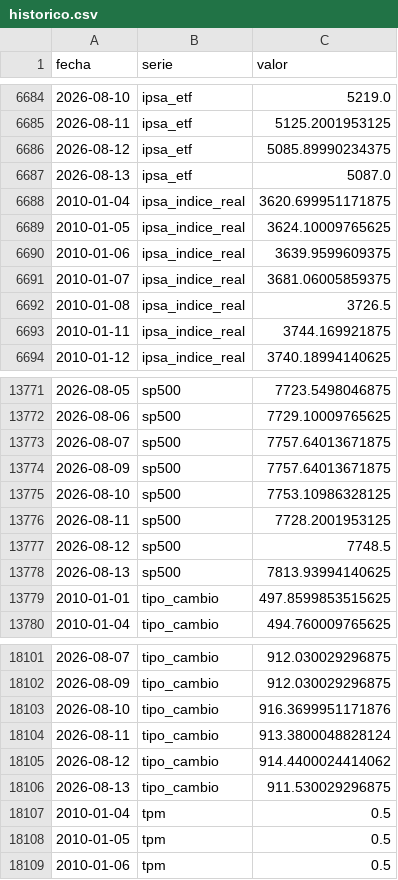
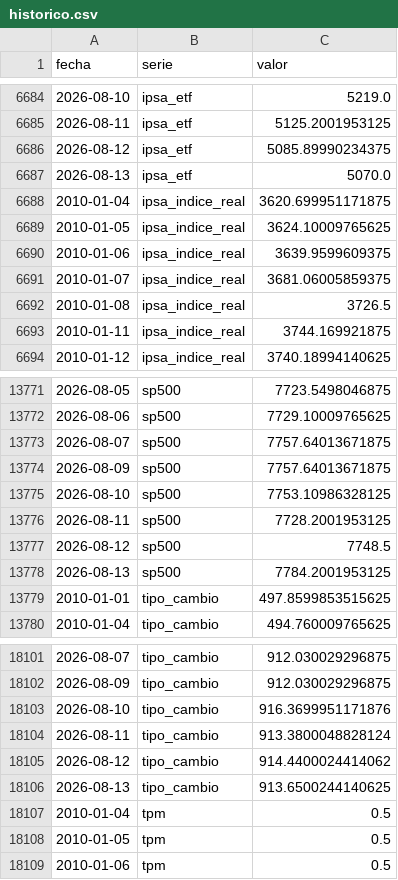
Before and after one commit to SebaM123/datos-economicos, a CSV file: data/historico.csv, drawn as a sheet; only a part is shown, gaps mark what is left out.

```diff
--- a/data/historico.csv
+++ b/data/historico.csv
@@ -6686,3 +6686,3 @@ fecha,serie,valor
 2026-08-12,ipsa_etf,5085.89990234375
-2026-08-13,ipsa_etf,5087.0
+2026-08-13,ipsa_etf,5070.0
 2010-01-04,ipsa_indice_real,3620.699951171875
@@ -13777,3 +13777,3 @@ fecha,serie,valor
 2026-08-12,sp500,7748.5
-2026-08-13,sp500,7813.93994140625
+2026-08-13,sp500,7784.2001953125
 2010-01-01,tipo_cambio,497.8599853515625
@@ -18105,3 +18105,3 @@ fecha,serie,valor
 2026-08-12,tipo_cambio,914.4400024414062
-2026-08-13,tipo_cambio,911.530029296875
+2026-08-13,tipo_cambio,913.6500244140625
 2010-01-04,tpm,0.5
```
Also changed, not shown: 1 other file.
